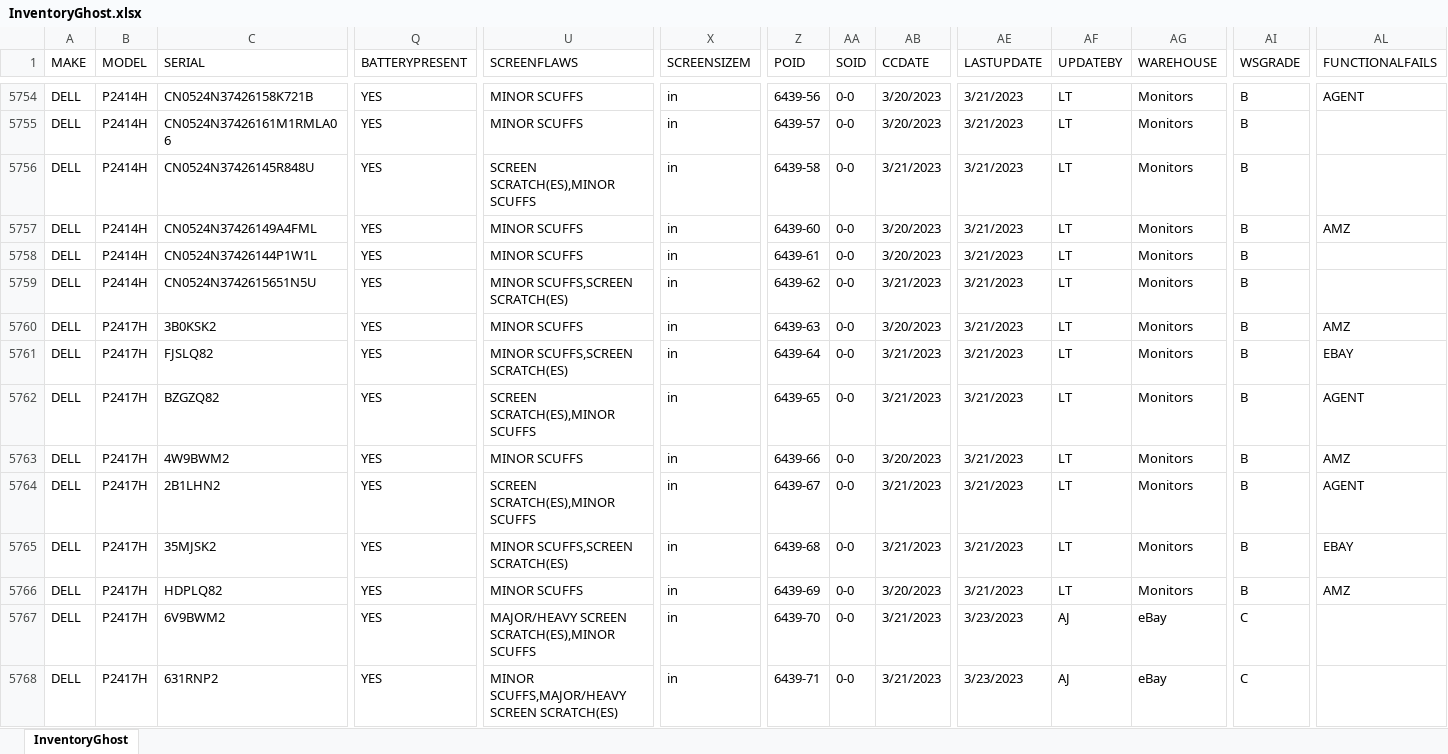
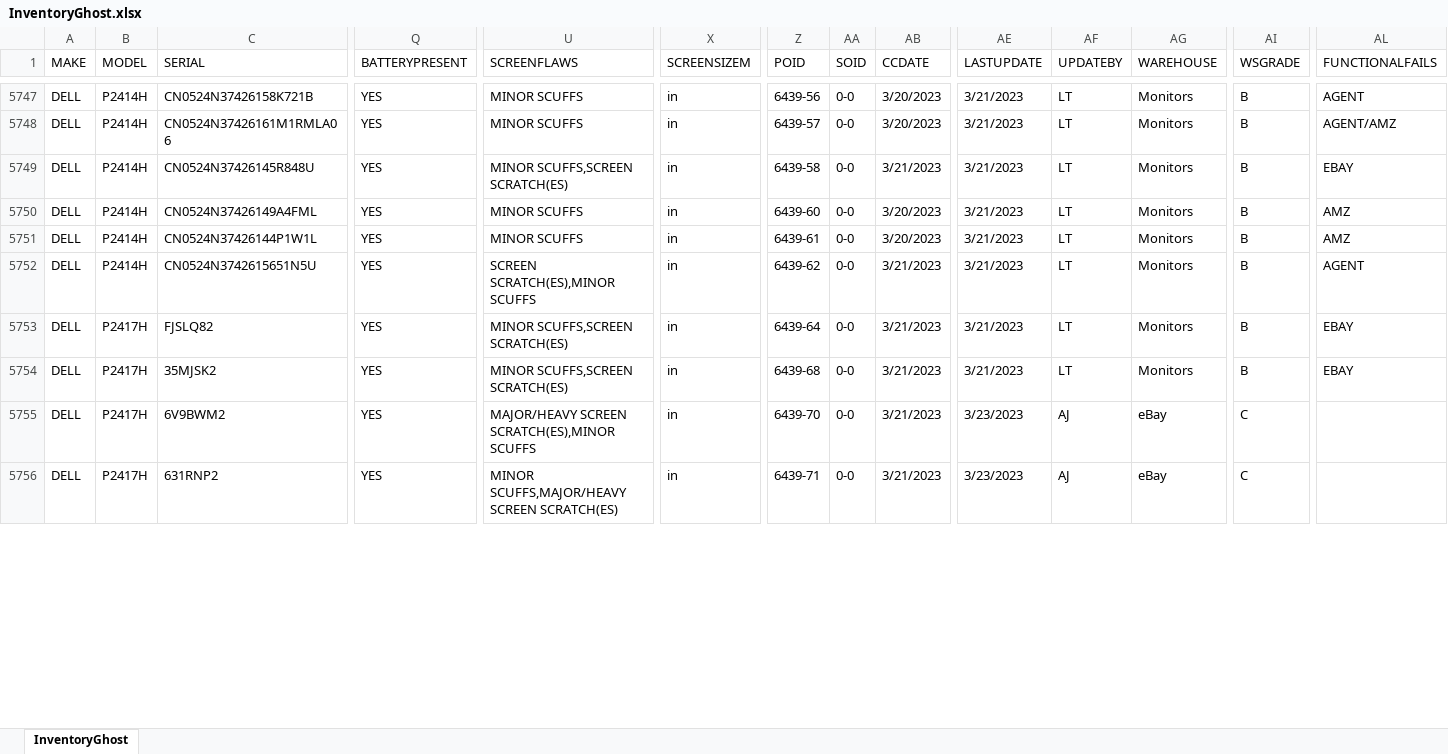
Before and after one commit to Mediocre-Software/Ghostwriter, an Excel workbook: InventoryGhost.xlsx, sheet InventoryGhost, drawn as a sheet; only a part is shown, gaps mark what is left out; values as stored, in another font and other column widths than the file's, no borders; removed rows and columns are numbered as before the commit, all else as after; rows hold the shown columns only; the diff covers the shown part only; the diff names each change by its address in the sheet, - before the commit and + after, or states it on an @@ line.

```diff
--- a/InventoryGhost.xlsx (sheet InventoryGhost)
+++ b/InventoryGhost.xlsx (sheet InventoryGhost)
-AL5748 (FUNCTIONALFAILS): (empty)
+AL5748 (FUNCTIONALFAILS): AGENT/AMZ
-U5749 (SCREENFLAWS): SCREEN SCRATCH(ES),MINOR SCUFFS
+U5749 (SCREENFLAWS): MINOR SCUFFS,SCREEN SCRATCH(ES)
-AL5749 (FUNCTIONALFAILS): (empty)
+AL5749 (FUNCTIONALFAILS): EBAY
-AL5751 (FUNCTIONALFAILS): (empty)
+AL5751 (FUNCTIONALFAILS): AMZ
-U5752 (SCREENFLAWS): MINOR SCUFFS,SCREEN SCRATCH(ES)
+U5752 (SCREENFLAWS): SCREEN SCRATCH(ES),MINOR SCUFFS
-AL5752 (FUNCTIONALFAILS): (empty)
+AL5752 (FUNCTIONALFAILS): AGENT
-row 5760: DELL | P2417H | 3B0KSK2 | YES | MINOR SCUFFS | in | 6439-63 | 0-0 | 3/20/2023 | 3/21/2023 | LT | Monitors | B | AMZ
-row 5762: DELL | P2417H | BZGZQ82 | YES | SCREEN SCRATCH(ES),MINOR SCUFFS | in | 6439-65 | 0-0 | 3/21/2023 | 3/21/2023 | LT | Monitors | B | AGENT
-row 5763: DELL | P2417H | 4W9BWM2 | YES | MINOR SCUFFS | in | 6439-66 | 0-0 | 3/20/2023 | 3/21/2023 | LT | Monitors | B | AMZ
-row 5764: DELL | P2417H | 2B1LHN2 | YES | SCREEN SCRATCH(ES),MINOR SCUFFS | in | 6439-67 | 0-0 | 3/21/2023 | 3/21/2023 | LT | Monitors | B | AGENT
-row 5766: DELL | P2417H | HDPLQ82 | YES | MINOR SCUFFS | in | 6439-69 | 0-0 | 3/20/2023 | 3/21/2023 | LT | Monitors | B | AMZ
```
Also changed, not shown: 56 added rows, 34 removed rows and 397 edited cells elsewhere in this sheet.
